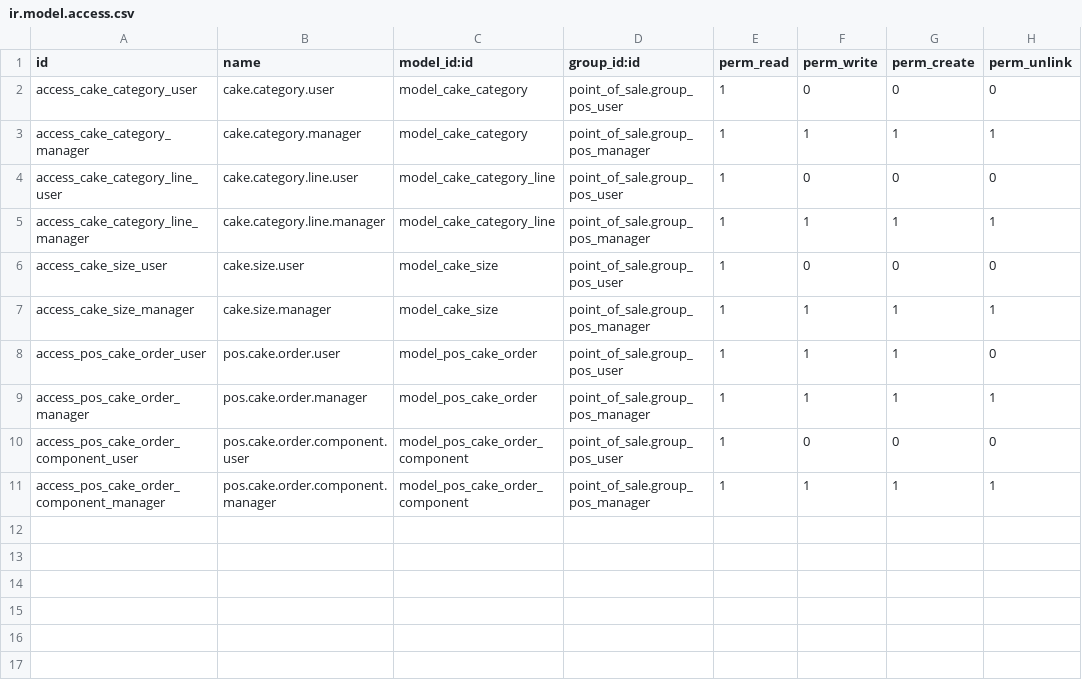
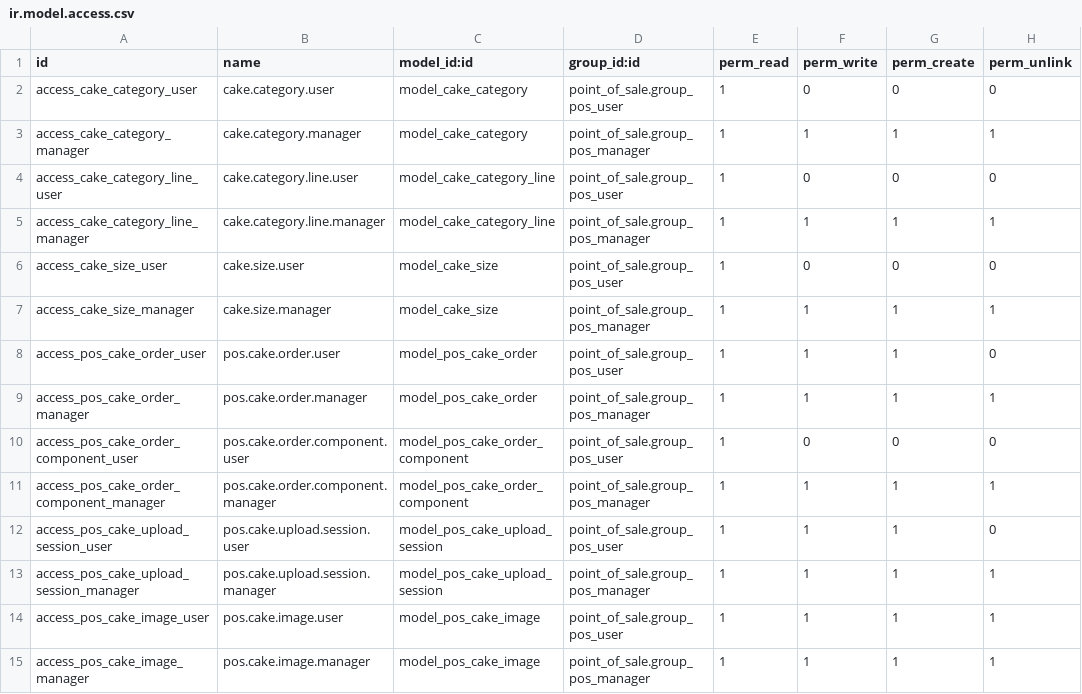
Before and after one commit to Anabtawi-Invest/Anabtawi-Group, a CSV file: pos_custom_cake/security/ir.model.access.csv, drawn as a sheet.

Commit message:
pos_custom_cake

```diff
--- a/pos_custom_cake/security/ir.model.access.csv
+++ b/pos_custom_cake/security/ir.model.access.csv
@@ -11 +11,5 @@ access_pos_cake_order_component_user,pos.cake.order.component.user,model_pos_cak
 access_pos_cake_order_component_manager,pos.cake.order.component.manager,model_pos_cake_order_component,point_of_sale.group_pos_manager,1,1,1,1
+access_pos_cake_upload_session_user,pos.cake.upload.session.user,model_pos_cake_upload_session,point_of_sale.group_pos_user,1,1,1,0
+access_pos_cake_upload_session_manager,pos.cake.upload.session.manager,model_pos_cake_upload_session,point_of_sale.group_pos_manager,1,1,1,1
+access_pos_cake_image_user,pos.cake.image.user,model_pos_cake_image,point_of_sale.group_pos_user,1,1,1,1
+access_pos_cake_image_manager,pos.cake.image.manager,model_pos_cake_image,point_of_sale.group_pos_manager,1,1,1,1
```
Also changed, not shown: 12 other files.
